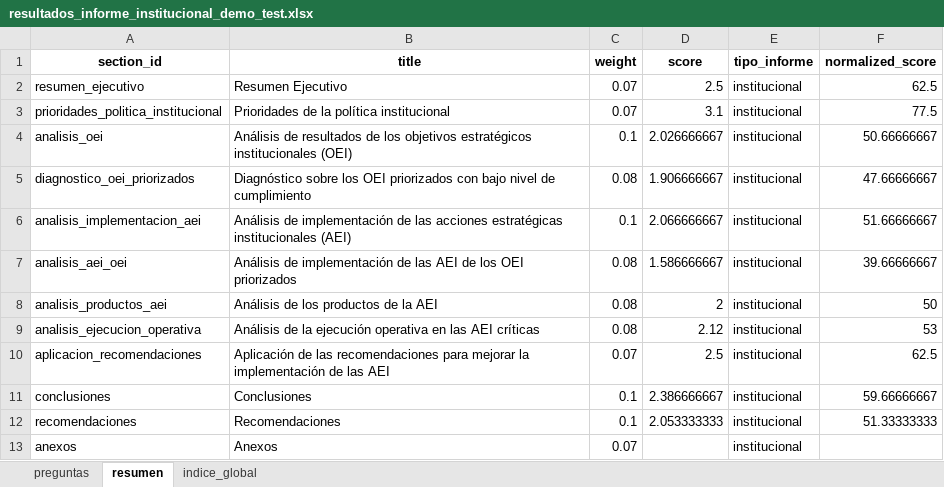
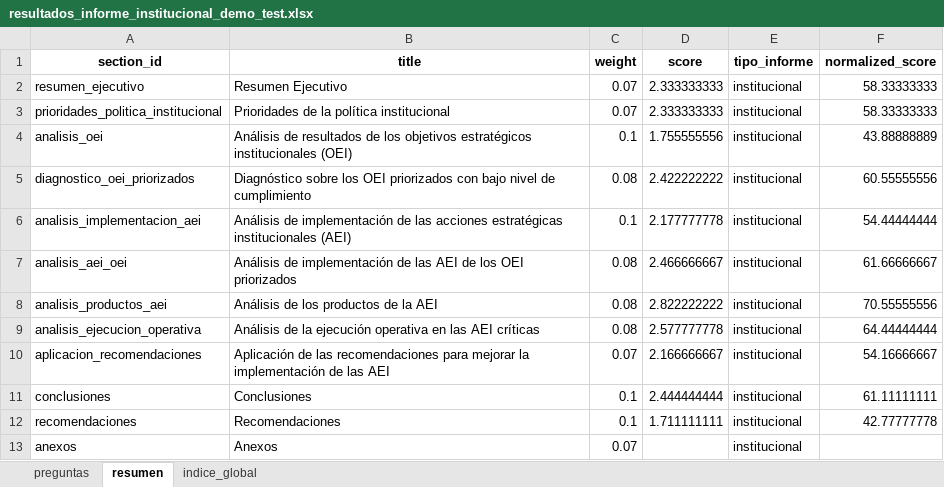
Before and after one commit to xcallallim/Evaluador_Informes, an Excel workbook: data/examples/resultados_informe_institucional_demo_test.xlsx, sheet resumen, drawn as a sheet; values as stored, in another font and other column widths than the file's, no borders; the diff names each change by its address in the sheet, - before the commit and + after, or states it on an @@ line.

```diff
--- a/data/examples/resultados_informe_institucional_demo_test.xlsx (sheet resumen)
+++ b/data/examples/resultados_informe_institucional_demo_test.xlsx (sheet resumen)
-D2 (score): 2.5
+D2 (score): 2.333333333
-F2 (normalized_score): 62.5
+F2 (normalized_score): 58.33333333
-D3 (score): 3.1
+D3 (score): 2.333333333
-F3 (normalized_score): 77.5
+F3 (normalized_score): 58.33333333
-D4 (score): 2.026666667
+D4 (score): 1.755555556
-F4 (normalized_score): 50.66666667
+F4 (normalized_score): 43.88888889
-D5 (score): 1.906666667
+D5 (score): 2.422222222
-F5 (normalized_score): 47.66666667
+F5 (normalized_score): 60.55555556
-D6 (score): 2.066666667
+D6 (score): 2.177777778
-F6 (normalized_score): 51.66666667
+F6 (normalized_score): 54.44444444
-D7 (score): 1.586666667
+D7 (score): 2.466666667
-F7 (normalized_score): 39.66666667
+F7 (normalized_score): 61.66666667
-D8 (score): 2
+D8 (score): 2.822222222
-F8 (normalized_score): 50
+F8 (normalized_score): 70.55555556
-D9 (score): 2.12
+D9 (score): 2.577777778
-F9 (normalized_score): 53
+F9 (normalized_score): 64.44444444
-D10 (score): 2.5
+D10 (score): 2.166666667
-F10 (normalized_score): 62.5
+F10 (normalized_score): 54.16666667
-D11 (score): 2.386666667
+D11 (score): 2.444444444
-F11 (normalized_score): 59.66666667
+F11 (normalized_score): 61.11111111
-D12 (score): 2.053333333
+D12 (score): 1.711111111
-F12 (normalized_score): 51.33333333
+F12 (normalized_score): 42.77777778
```
Also changed, not shown: sheet preguntas, sheet indice_global, 14 other files.
